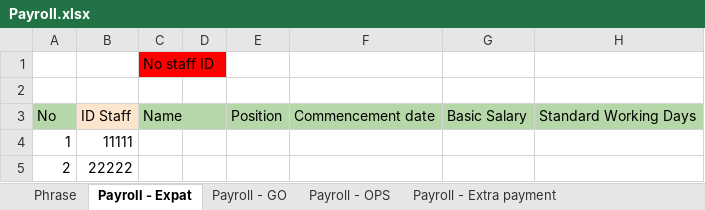
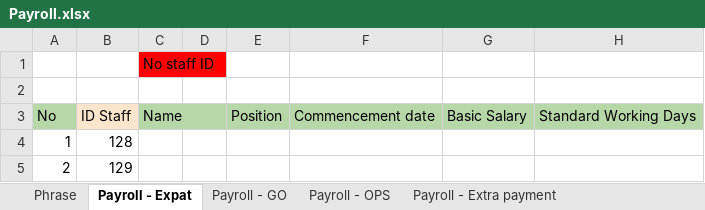
Before and after one commit to starixvn/hrm_Group-HRM, an Excel workbook: HRM.Website/ExcelTemplates/Payroll.xlsx, sheet Payroll - Expat, drawn as a sheet; only a part is shown; values as stored, in another font and other column widths than the file's, no borders; the diff names each change by its address in the sheet, - before the commit and + after, or states it on an @@ line.

Commit message:
feat: create criteria and service for import payroll

```diff
--- a/HRM.Website/ExcelTemplates/Payroll.xlsx (sheet Payroll - Expat)
+++ b/HRM.Website/ExcelTemplates/Payroll.xlsx (sheet Payroll - Expat)
-B4: 11111
+B4: 128
-B5: 22222
+B5: 129
```
Also changed, not shown: sheet Payroll - Extra payment, sheet Payroll - OPS, sheet Payroll - GO, 3 other files.
